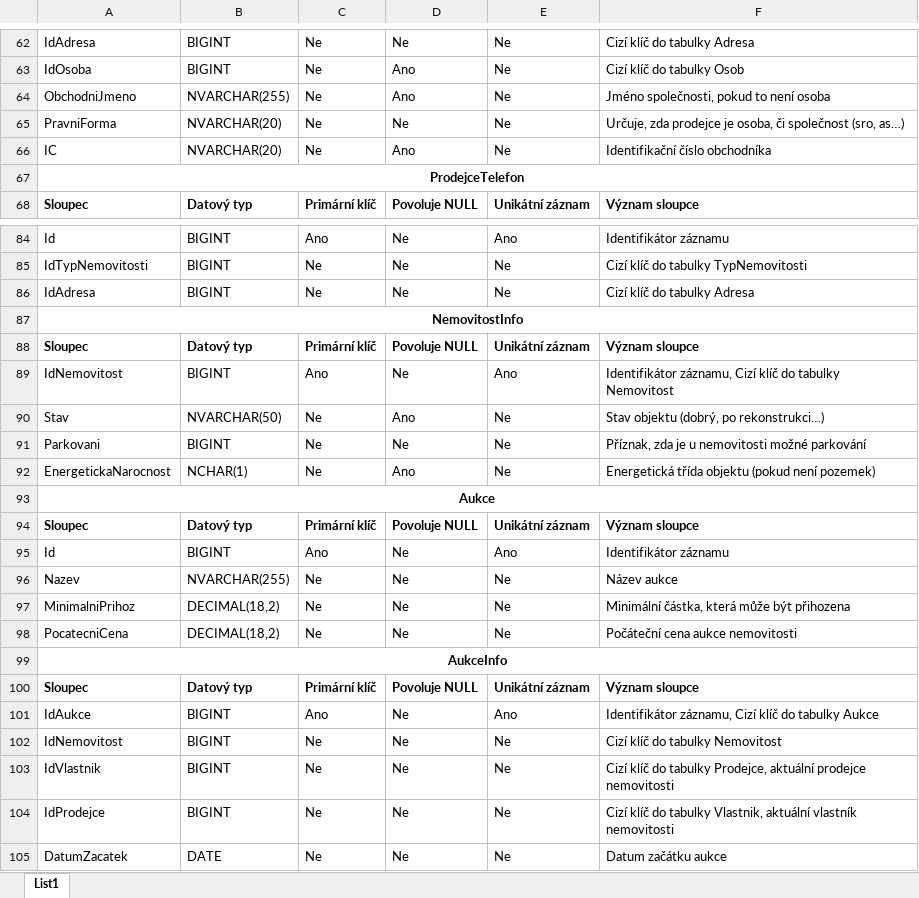
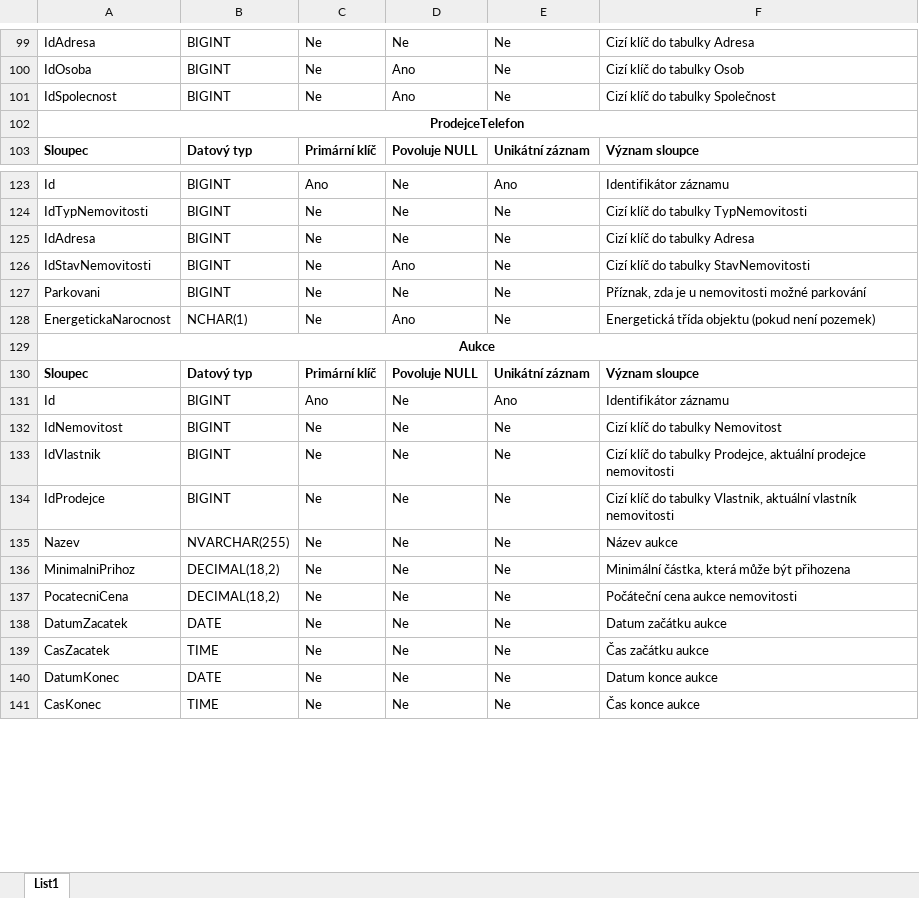
Before and after one commit to Daweczp/BachelorThesis, an Excel workbook: src/BachelorThesis.2NF.DB/2NF_popis_vyznam_tabulek.xlsx, sheet List1, drawn as a sheet; only a part is shown, gaps mark what is left out; the shorter side is filled out with more unchanged rows; values as stored, in another font and other column widths than the file's, no borders; removed rows and columns are numbered as before the commit, all else as after; the diff covers the shown part only; the diff names each change by its address in the sheet, - before the commit and + after, or states it on an @@ line.

```diff
--- a/src/BachelorThesis.2NF.DB/2NF_popis_vyznam_tabulek.xlsx (sheet List1)
+++ b/src/BachelorThesis.2NF.DB/2NF_popis_vyznam_tabulek.xlsx (sheet List1)
-A101: ObchodniJmeno
+A101: IdSpolecnost
-B101: NVARCHAR(255)
+B101: BIGINT
-F101: Jméno společnosti, pokud to není osoba
+F101: Cizí klíč do tabulky Společnost
-row 65: PravniForma | NVARCHAR(20) | Ne | Ne | Ne | Určuje, zda prodejce je osoba, či společnost (sro, as…)
@@ row 66 moved to row 95: IC @@
-row 87: NemovitostInfo
@@ row 88 moved to row 2: Sloupec @@
-row 89: IdNemovitost | BIGINT | Ano | Ne | Ano | Identifikátor záznamu, Cizí klíč do tabulky Nemovitost
-A126: Stav
+A126: IdStavNemovitosti
-B126: NVARCHAR(50)
+B126: BIGINT
-F126: Stav objektu (dobrý, po rekonstrukci…)
+F126: Cizí klíč do tabulky StavNemovitosti
@@ row 102 moved to row 132: IdNemovitost @@
@@ row 103 moved to row 133: IdVlastnik @@
@@ row 104 moved to row 134: IdProdejce @@
-row 99: AukceInfo
@@ row 100 moved to row 6: Sloupec @@
-row 101: IdAukce | BIGINT | Ano | Ne | Ano | Identifikátor záznamu, Cizí klíč do tabulky Aukce
```
Also changed, not shown: 42 added rows, 4 removed rows and 32 edited cells elsewhere in this sheet, 22 other files.
